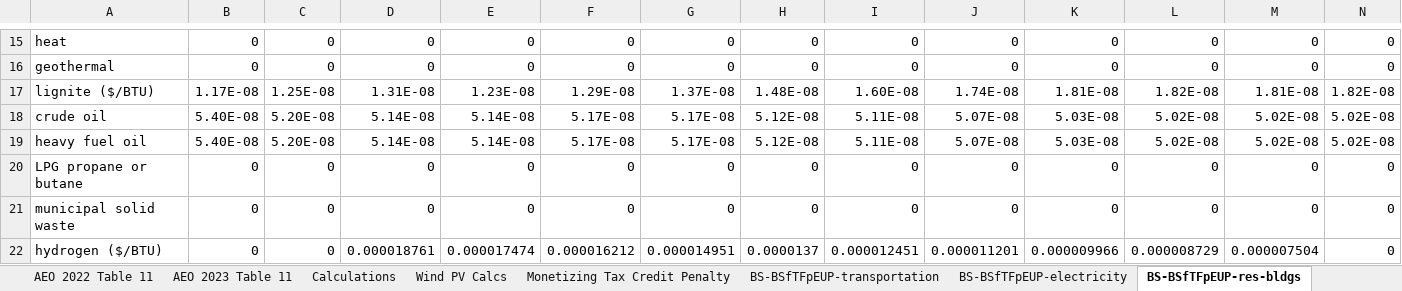
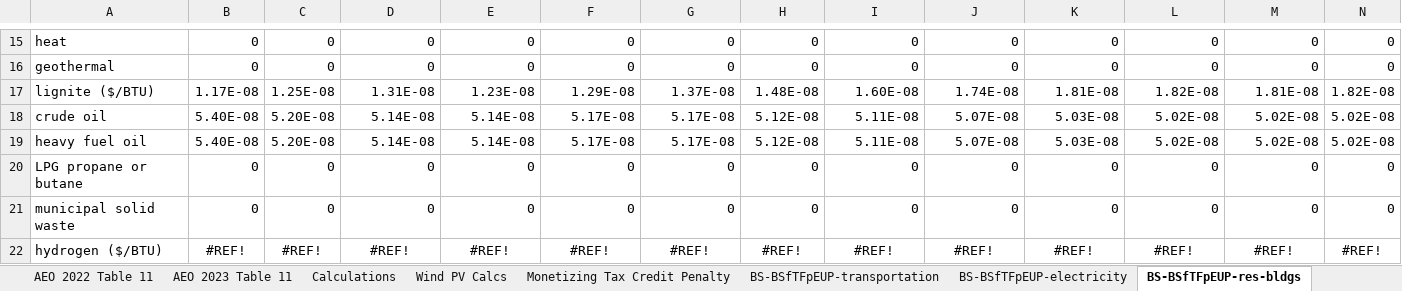
Before and after one commit to EnergyInnovation/eps-delaware, an Excel workbook: InputData/fuels/BS/BAU Subsidies.xlsx, sheet BS-BSfTFpEUP-res-bldgs, drawn as a sheet; only a part is shown, gaps mark what is left out; values as stored, in another font and other column widths than the file's, no borders; removed rows and columns are numbered as before the commit, all else as after; rows hold the shown columns only; the diff names each change by its address in the sheet, - before the commit and + after, or states it on an @@ line.

```diff
--- a/InputData/fuels/BS/BAU Subsidies.xlsx (sheet BS-BSfTFpEUP-res-bldgs)
+++ b/InputData/fuels/BS/BAU Subsidies.xlsx (sheet BS-BSfTFpEUP-res-bldgs)
-row 22: hydrogen ($/BTU) | 0 | 0 | 0.000018761 | 0.000017474 | 0.000016212 | 0.000014951 | 0.0000137 | 0.000012451 | 0.000011201 | 0.000009966 | 0.000008729 | 0.000007504 | 0
+row 22: hydrogen ($/BTU) | #REF! | #REF! | #REF! | #REF! | #REF! | #REF! | #REF! | #REF! | #REF! | #REF! | #REF! | #REF! | #REF!
```
Also changed, not shown: sheet BS-BSfTFpEUP-com-bldgs, sheet BS-BSfTFpEUP-dist-heat-hydgn, sheet BS-BSfTFpEUP-geoeng, sheet BS-BSfTFpEUP-industry, sheet BS-BSfTFpEUP-transportation, sheet BS-BSfTFpEUP-electricity, other sheet tabs, InputData/ctrl-settings/GRA/Government Revenue Accounting.xlsx, InputData/elec/BBNPPTY/BAU Ban New Power Plants This Year.xlsx, 19 other files.
